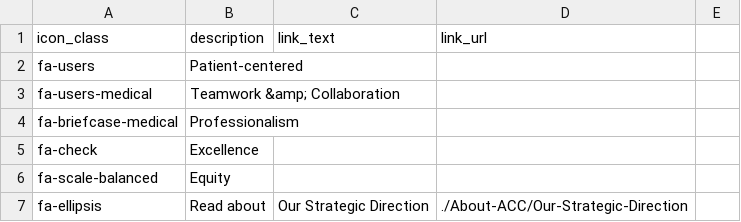
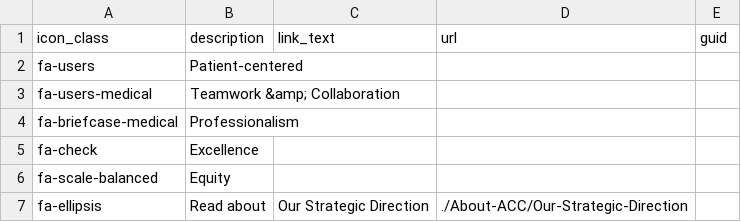
Before and after one commit to ACC-Style/PrototypingACCorg, a CSV file: _data/Blocks/About/UL_IconText_Core.csv, drawn as a sheet; the diff names each change by its address in the sheet, - before the commit and + after, or states it on an @@ line.

```diff
--- a/_data/Blocks/About/UL_IconText_Core.csv
+++ b/_data/Blocks/About/UL_IconText_Core.csv
-D1: link_url
+D1: url
-E1: (empty)
+E1: guid
```
Also changed, not shown: _data/Blocks/About/UL_IconText_PointsOfView.csv, _data/Blocks/CTA_Callout.csv, 9 other files.
